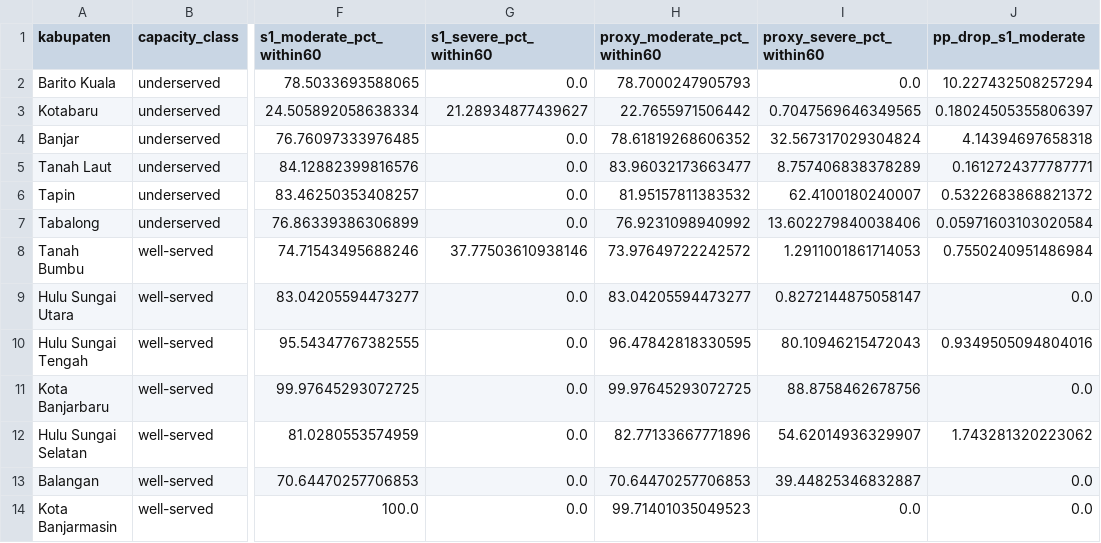
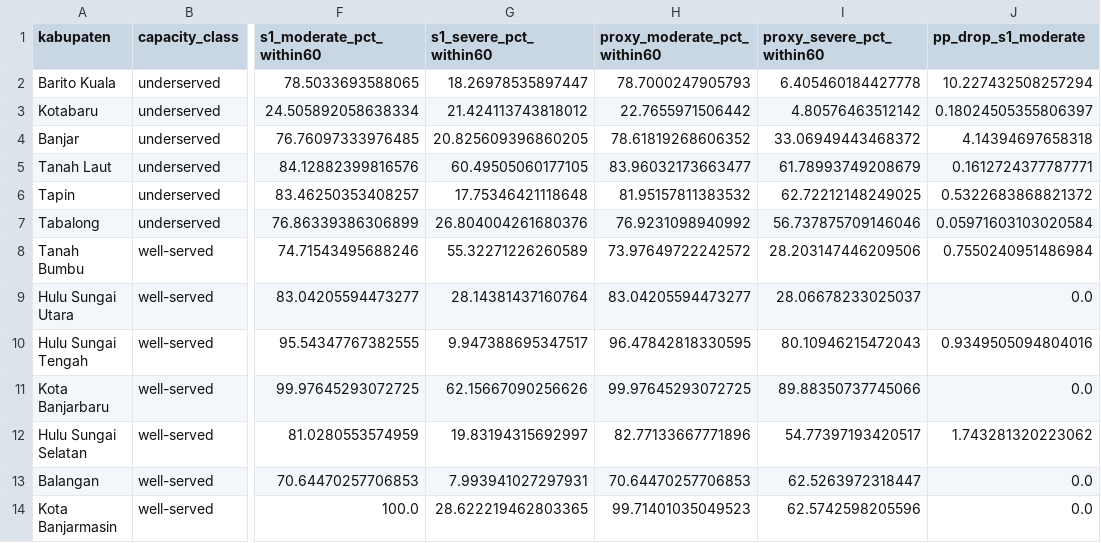
Before and after one commit to Shiverion/HealthReach-Indonesia, a CSV file: data/processed/inequality_per_kabupaten.csv, drawn as a sheet; only a part is shown, gaps mark what is left out; the diff names each change by its address in the sheet, - before the commit and + after, or states it on an @@ line.

```diff
--- a/data/processed/inequality_per_kabupaten.csv
+++ b/data/processed/inequality_per_kabupaten.csv
-G2 (s1_severe_pct_within60): 0.0
+G2 (s1_severe_pct_within60): 18.26978535897447
-I2 (proxy_severe_pct_within60): 0.0
+I2 (proxy_severe_pct_within60): 6.405460184427778
-G3 (s1_severe_pct_within60): 21.28934877439627
+G3 (s1_severe_pct_within60): 21.424113743818012
-I3 (proxy_severe_pct_within60): 0.7047569646349565
+I3 (proxy_severe_pct_within60): 4.80576463512142
-G4 (s1_severe_pct_within60): 0.0
+G4 (s1_severe_pct_within60): 20.825609396860205
-I4 (proxy_severe_pct_within60): 32.567317029304824
+I4 (proxy_severe_pct_within60): 33.06949443468372
-G5 (s1_severe_pct_within60): 0.0
+G5 (s1_severe_pct_within60): 60.49505060177105
-I5 (proxy_severe_pct_within60): 8.757406838378289
+I5 (proxy_severe_pct_within60): 61.78993749208679
-G6 (s1_severe_pct_within60): 0.0
+G6 (s1_severe_pct_within60): 17.75346421118648
-I6 (proxy_severe_pct_within60): 62.4100180240007
+I6 (proxy_severe_pct_within60): 62.72212148249025
-G7 (s1_severe_pct_within60): 0.0
+G7 (s1_severe_pct_within60): 26.804004261680376
-I7 (proxy_severe_pct_within60): 13.602279840038406
+I7 (proxy_severe_pct_within60): 56.737875709146046
-G8 (s1_severe_pct_within60): 37.77503610938146
+G8 (s1_severe_pct_within60): 55.32271226260589
-I8 (proxy_severe_pct_within60): 1.2911001861714053
+I8 (proxy_severe_pct_within60): 28.203147446209506
-G9 (s1_severe_pct_within60): 0.0
+G9 (s1_severe_pct_within60): 28.14381437160764
-I9 (proxy_severe_pct_within60): 0.8272144875058147
+I9 (proxy_severe_pct_within60): 28.06678233025037
-G10 (s1_severe_pct_within60): 0.0
+G10 (s1_severe_pct_within60): 9.947388695347517
-G11 (s1_severe_pct_within60): 0.0
+G11 (s1_severe_pct_within60): 62.15667090256626
-I11 (proxy_severe_pct_within60): 88.8758462678756
+I11 (proxy_severe_pct_within60): 89.88350737745066
-G12 (s1_severe_pct_within60): 0.0
+G12 (s1_severe_pct_within60): 19.83194315692997
-I12 (proxy_severe_pct_within60): 54.62014936329907
+I12 (proxy_severe_pct_within60): 54.77397193420517
-G13 (s1_severe_pct_within60): 0.0
+G13 (s1_severe_pct_within60): 7.993941027297931
-I13 (proxy_severe_pct_within60): 39.44825346832887
+I13 (proxy_severe_pct_within60): 62.5263972318447
-G14 (s1_severe_pct_within60): 0.0
+G14 (s1_severe_pct_within60): 28.622219462803365
-I14 (proxy_severe_pct_within60): 0.0
+I14 (proxy_severe_pct_within60): 62.5742598205596
```
Also changed, not shown: data/processed/inequality_summary.csv, 15 other files.
